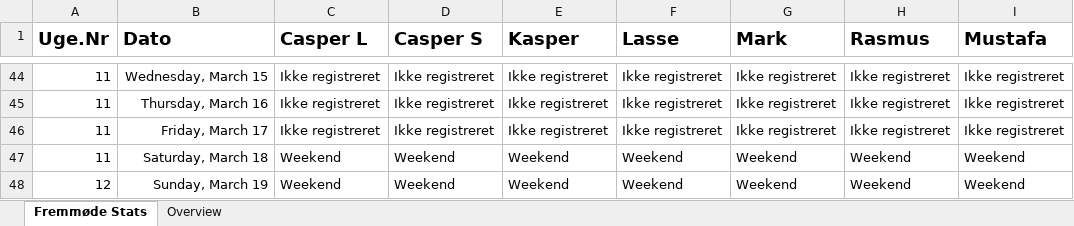
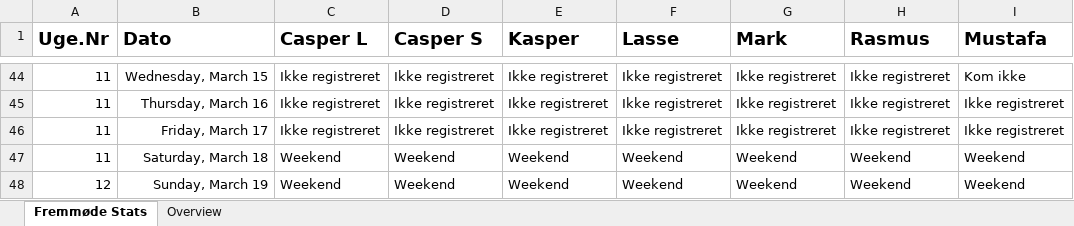
Before and after one commit to RMariegaard/P2, an Excel workbook: Mødeprotokol.xlsx, sheet Fremmøde Stats, drawn as a sheet; only a part is shown, gaps mark what is left out; values as stored, in another font and other column widths than the file's, no borders; conditional formats and table styles not drawn; the diff covers the shown part only; the diff names each change by its address in the sheet, - before the commit and + after, or states it on an @@ line.

```diff
--- a/Mødeprotokol.xlsx (sheet Fremmøde Stats)
+++ b/Mødeprotokol.xlsx (sheet Fremmøde Stats)
-I44 (Mustafa): Ikke registreret
+I44 (Mustafa): Kom ikke
```
Also changed, not shown: 49 edited cells elsewhere in this sheet, sheet Overview.
